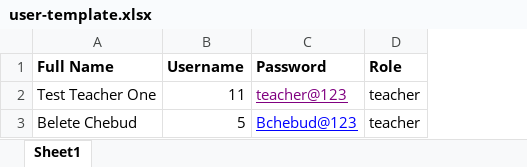
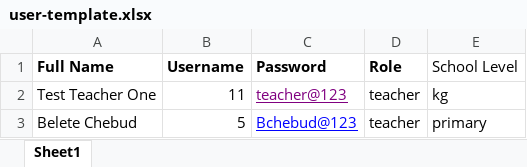
Before and after one commit to GebrekidanM/Academic-result-management, an Excel workbook: client/public/user-template.xlsx, sheet Sheet1, drawn as a sheet; values as stored, in another font and other column widths than the file's, no borders; the diff names each change by its address in the sheet, - before the commit and + after, or states it on an @@ line.

Commit message:
certificate 2

```diff
--- a/client/public/user-template.xlsx (sheet Sheet1)
+++ b/client/public/user-template.xlsx (sheet Sheet1)
+column E (School Level), rows 2-3: kg | primary
```
